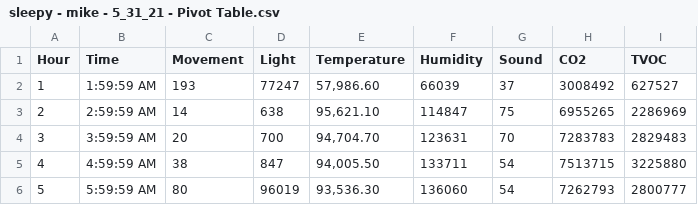
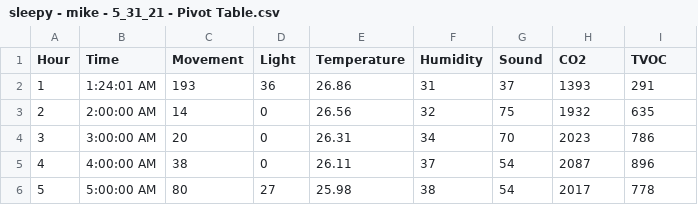
Before and after one commit to Cecilia831/sleepy-front-end-beta, a CSV file: data/mike/sleepy - mike - 5_31_21 - Pivot Table.csv, drawn as a sheet; only a part is shown; the diff covers the shown part only.

Commit message:
fixed data files

```diff
--- a/data/mike/sleepy - mike - 5_31_21 - Pivot Table.csv
+++ b/data/mike/sleepy - mike - 5_31_21 - Pivot Table.csv
@@ -1,6 +1,6 @@
 Hour,Time,Movement,Light,Temperature,Humidity,Sound,CO2,TVOC
-1,1:59:59 AM,193,77247,"57,986.60",66039,37,3008492,627527
-2,2:59:59 AM,14,638,"95,621.10",114847,75,6955265,2286969
-3,3:59:59 AM,20,700,"94,704.70",123631,70,7283783,2829483
-4,4:59:59 AM,38,847,"94,005.50",133711,54,7513715,3225880
-5,5:59:59 AM,80,96019,"93,536.30",136060,54,7262793,2800777
+1,1:24:01 AM,193,36,26.86,31,37,1393,291
+2,2:00:00 AM,14,0,26.56,32,75,1932,635
+3,3:00:00 AM,20,0,26.31,34,70,2023,786
+4,4:00:00 AM,38,0,26.11,37,54,2087,896
+5,5:00:00 AM,80,27,25.98,38,54,2017,778
```
Also changed, not shown: 24 edited cells elsewhere in this file, data/mike/sleepy - mike - 6_3_21 - Pivot Table.csv, data/mike/sleepy - mike - 6_5_21 - Pivot Table.csv, 1 other file.
